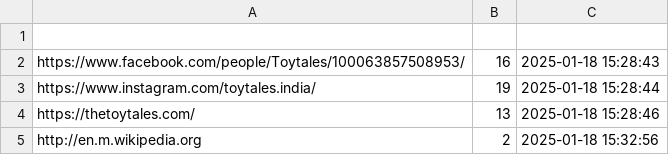
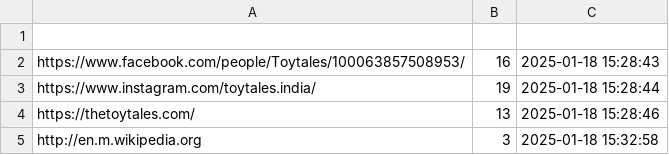
Before and after one commit to IchigoSolos69/IRC, a CSV file: scanned_data.csv, drawn as a sheet.

Commit message:
Update QR data count

```diff
--- a/scanned_data.csv
+++ b/scanned_data.csv
@@ -4,2 +4,2 @@ https://www.instagram.com/toytales.india/,19,2025-01-18 15:28:44
 https://thetoytales.com/,13,2025-01-18 15:28:46
-http://en.m.wikipedia.org,2,2025-01-18 15:32:56
+http://en.m.wikipedia.org,3,2025-01-18 15:32:58
```
